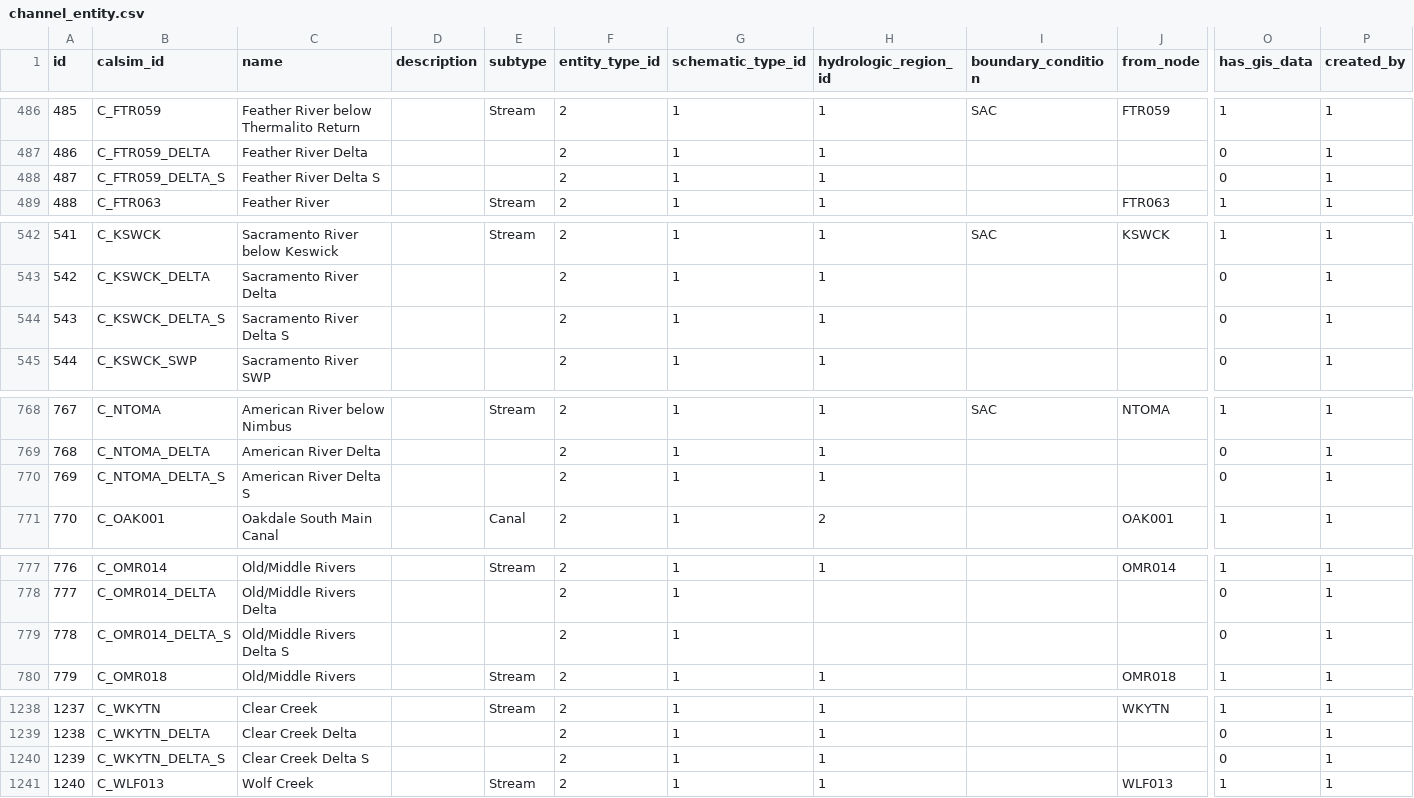
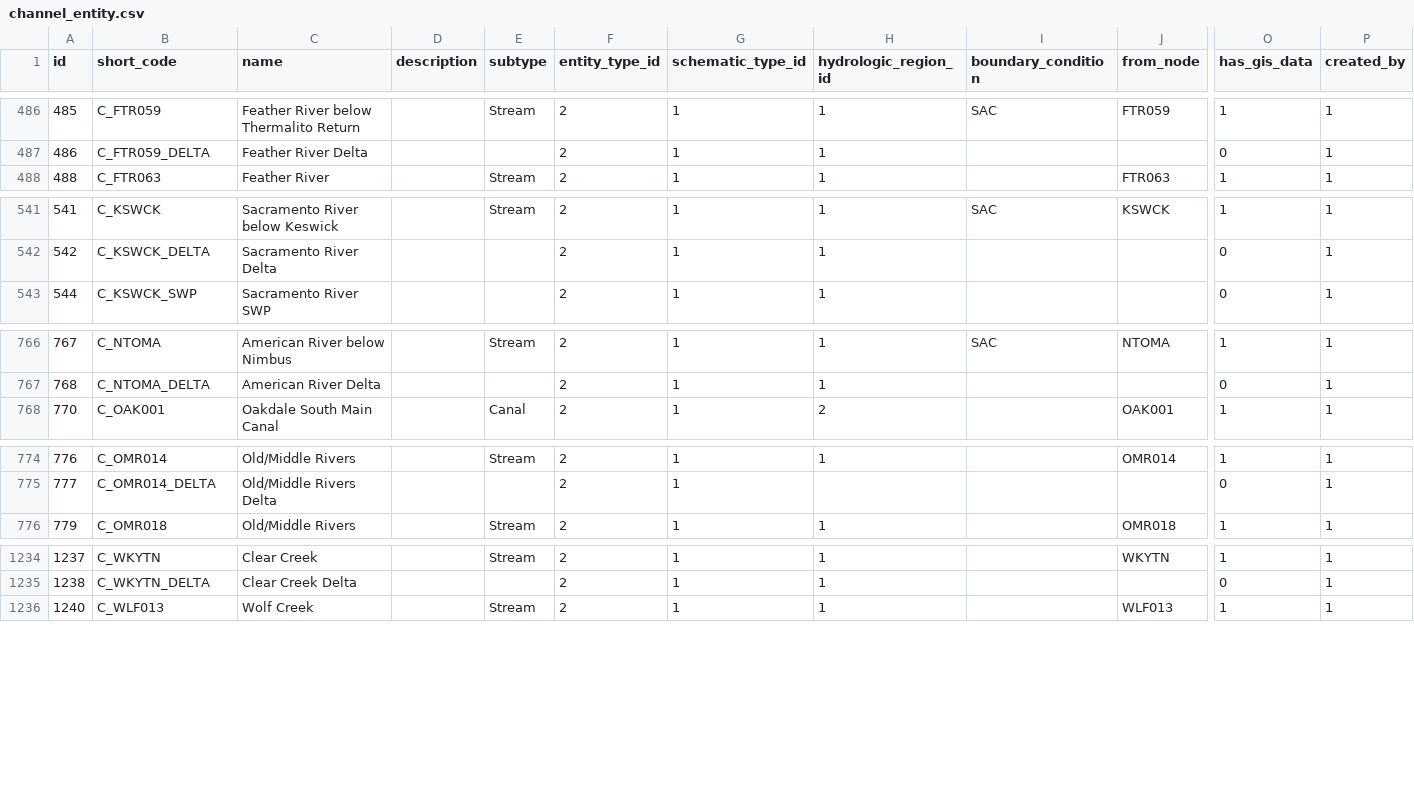
Before and after one commit to berkeley-gif/coeqwal-data-platform, a CSV file: database/seed_tables/04_calsim_data/channel_entity.csv, drawn as a sheet; only a part is shown, gaps mark what is left out; rows hold the shown columns only; the diff names each change by its address in the sheet, - before the commit and + after, or states it on an @@ line.

```diff
--- a/database/seed_tables/04_calsim_data/channel_entity.csv
+++ b/database/seed_tables/04_calsim_data/channel_entity.csv
-B1: calsim_id
+B1: short_code
-row 488: 487 | C_FTR059_DELTA_S | Feather River Delta S |  |  | 2 | 1 | 1 |  |  | 0 | 1
-row 544: 543 | C_KSWCK_DELTA_S | Sacramento River Delta S |  |  | 2 | 1 | 1 |  |  | 0 | 1
-row 770: 769 | C_NTOMA_DELTA_S | American River Delta S |  |  | 2 | 1 | 1 |  |  | 0 | 1
-row 779: 778 | C_OMR014_DELTA_S | Old/Middle Rivers Delta S |  |  | 2 | 1 |  |  |  | 0 | 1
-row 1240: 1239 | C_WKYTN_DELTA_S | Clear Creek Delta S |  |  | 2 | 1 | 1 |  |  | 0 | 1
```
Also changed, not shown: database/seed_tables/04_calsim_data/inflow_entity.csv, database/seed_tables/04_calsim_data/inflow_variable.csv, 6 other files.
